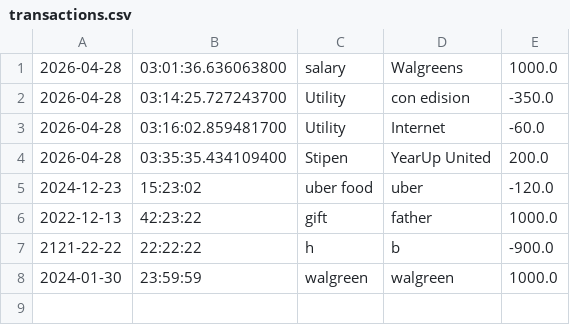
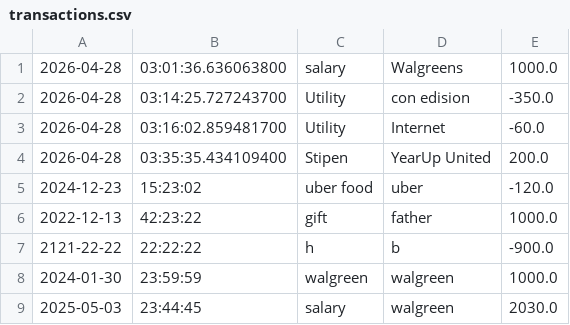
Before and after one commit to Shahaliomor/Capstone-1, a CSV file: src/main/resources/transactions.csv, drawn as a sheet; the diff names each change by its address in the sheet, - before the commit and + after, or states it on an @@ line.

```diff
--- a/src/main/resources/transactions.csv
+++ b/src/main/resources/transactions.csv
+row 9: 2025-05-03 | 23:44:45 | salary | walgreen | 2030.0
```
Also changed, not shown: 3 other files.
